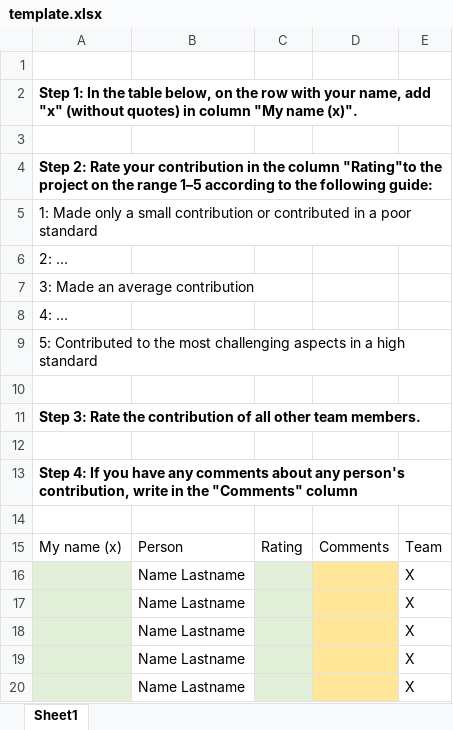
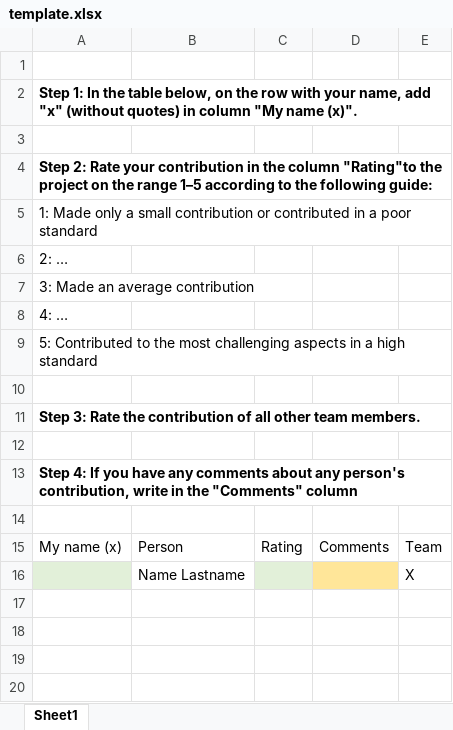
Before and after one commit to ZPAC-UZH/WebPA, an Excel workbook: input/template.xlsx, sheet Sheet1, drawn as a sheet; values as stored, in another font and other column widths than the file's, no borders; the diff names each change by its address in the sheet, - before the commit and + after, or states it on an @@ line.

Commit message:
Example data: fewer rows than the template. Reduce the number of rows in the template to one.

```diff
--- a/input/template.xlsx (sheet Sheet1)
+++ b/input/template.xlsx (sheet Sheet1)
-row 17:  | Name Lastname |  |  | X
-row 18:  | Name Lastname |  |  | X
-row 19:  | Name Lastname |  |  | X
-row 20:  | Name Lastname |  |  | X
```
Also changed, not shown: input/students_groups.xlsx.
